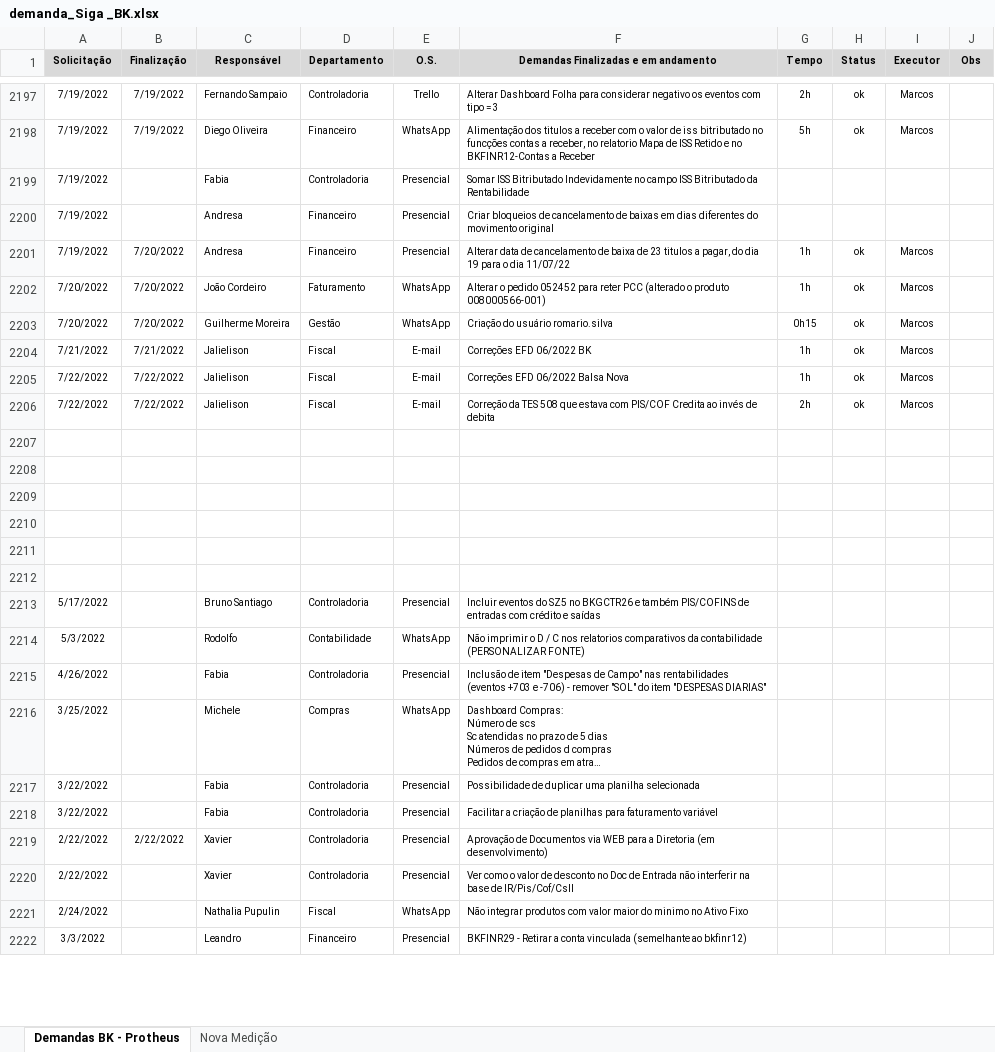
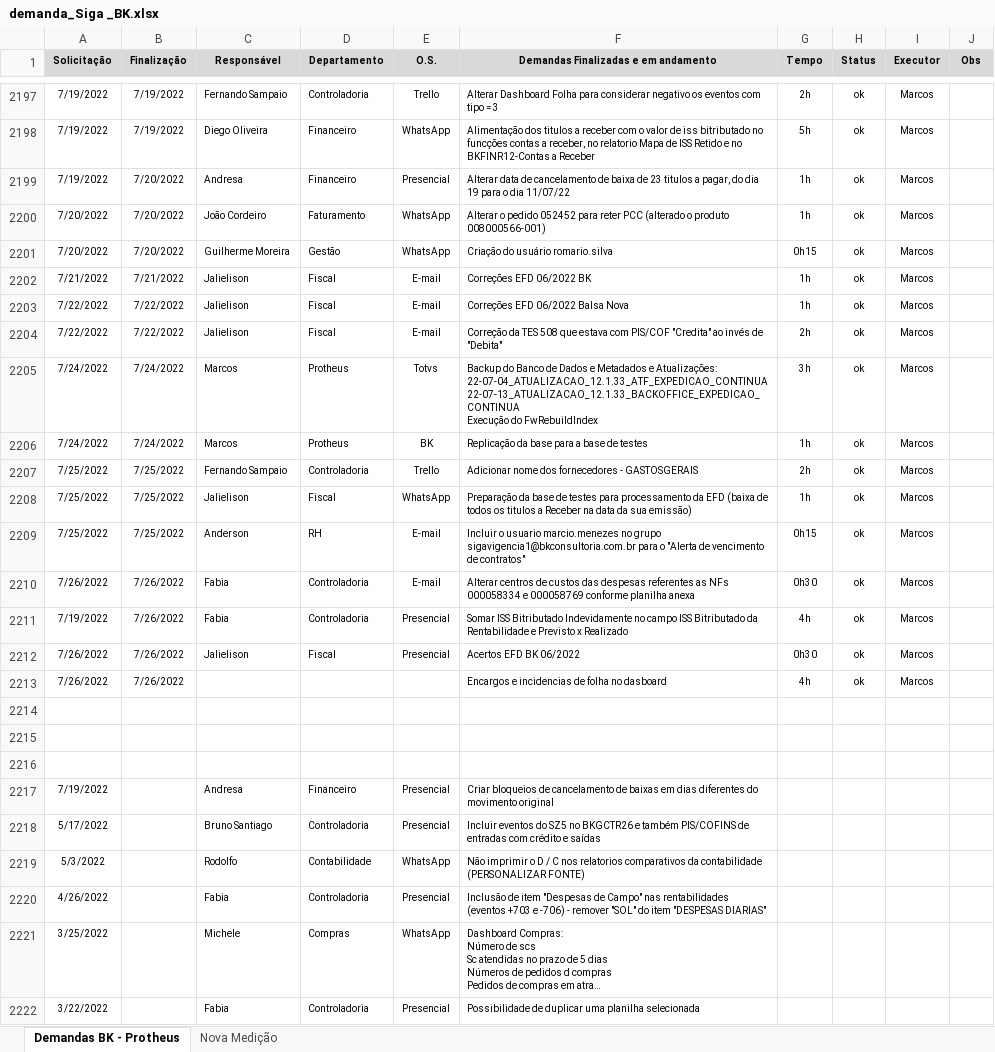
Before and after one commit to marcos-abrahao/bk, an Excel workbook: demanda_Siga _BK.xlsx, sheet Demandas BK - Protheus, drawn as a sheet; only a part is shown, gaps mark what is left out; the shorter side is filled out with more unchanged rows; long unchanged cells end in …; values as stored, in another font and other column widths than the file's, no borders; removed rows and columns are numbered as before the commit, all else as after; ↵ is a line break in a cell; the diff names each change by its address in the sheet, - before the commit and + after, or states it on an @@ line.

Commit message:
Alterações Dashboard Folha

```diff
--- a/demanda_Siga _BK.xlsx (sheet Demandas BK - Protheus)
+++ b/demanda_Siga _BK.xlsx (sheet Demandas BK - Protheus)
-row 2199: 7/19/2022 |  | Fabia | Controladoria | Presencial | Somar ISS Bitributado Indevidamente no campo ISS Bitributado da Rentabilidade
-row 2200: 7/19/2022 |  | Andresa | Financeiro | Presencial | Criar bloqueios de cancelamento de baixas em dias diferentes do movimento original
-F2204: …com PIS/COF Credita ao invés de debita
+F2204: …com PIS/COF "Credita" ao invés de "Debita"
+row 2205: 7/24/2022 | 7/24/2022 | Marcos | Protheus | Totvs | Backup do Banco de Dados e Metadados e Atualizações: ↵ 22-07-04_ATUALIZACAO_12.1.33_ATF_EXPEDICAO_CONTINUA ↵ 22-07-13_ATUALIZACAO_12.1.33_BACKOFFICE_EXPEDICAO_CONTINUA ↵ Execução do FwRebuildIndex | 3h | ok | Marcos
+row 2206: 7/24/2022 | 7/24/2022 | Marcos | Protheus | BK | Replicação da base para a base de testes | 1h | ok | Marcos
+row 2207: 7/25/2022 | 7/25/2022 | Fernando Sampaio | Controladoria | Trello | Adicionar nome dos fornecedores - GASTOSGERAIS | 2h | ok | Marcos
+row 2208: 7/25/2022 | 7/25/2022 | Jalielison | Fiscal | WhatsApp | Preparação da base de testes para processamento da EFD (baixa de todos os titulos a Receber na data da sua emissão) | 1h | ok | Marcos
+row 2209: 7/25/2022 | 7/25/2022 | Anderson | RH | E-mail | Incluir o usuario marcio.menezes no grupo sigavigencia1@bkconsultoria.com.br para o "Alerta de vencimento de contratos" | 0h15 | ok | Marcos
+row 2210: 7/26/2022 | 7/26/2022 | Fabia | Controladoria | E-mail | Alterar centros de custos das despesas referentes as NFs 000058334 e 000058769 conforme planilha anexa | 0h30 | ok | Marcos
+row 2211: 7/19/2022 | 7/26/2022 | Fabia | Controladoria | Presencial | Somar ISS Bitributado Indevidamente no campo ISS Bitributado da Rentabilidade e Previsto x Realizado | 4h | ok | Marcos
+row 2212: 7/26/2022 | 7/26/2022 | Jalielison | Fiscal | Presencial | Acertos EFD BK 06/2022 | 0h30 | ok | Marcos
+row 2213: 7/26/2022 | 7/26/2022 |  |  |  | Encargos e incidencias de folha no dasboard | 4h | ok | Marcos
-row 2217: (empty)
+row 2217: 7/19/2022 |  | Andresa | Financeiro | Presencial | Criar bloqueios de cancelamento de baixas em dias diferentes do movimento original
-row 2211: (empty)
-row 2212: (empty)
```
Also changed, not shown: 5 other files.
